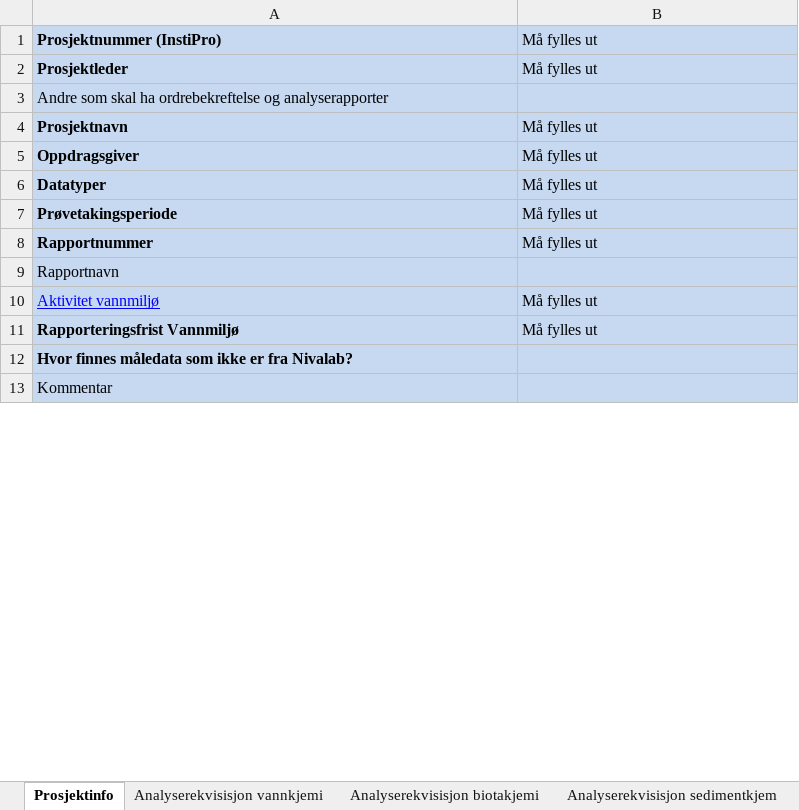
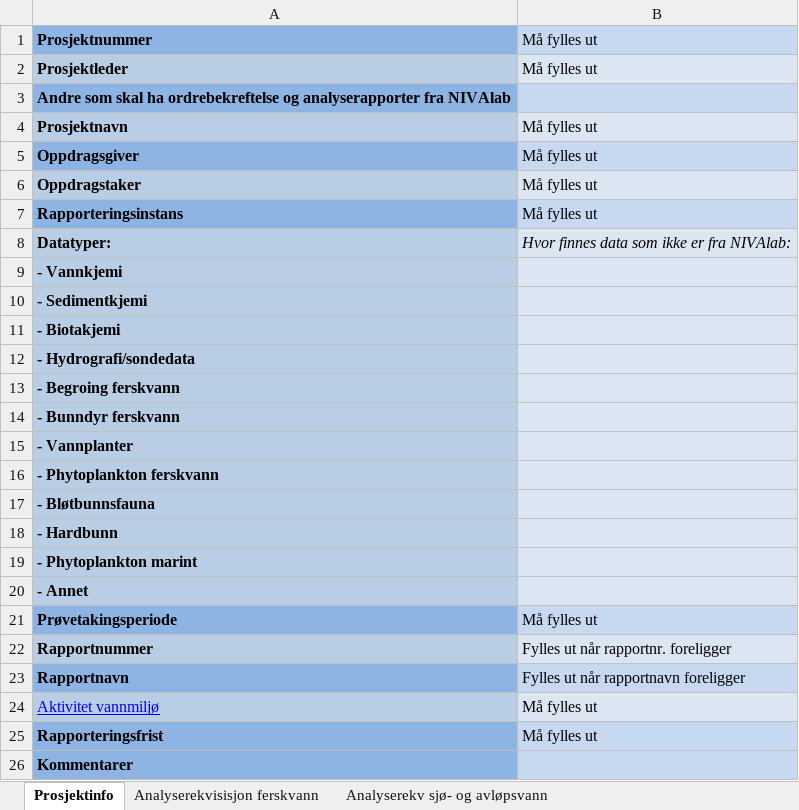
Before and after one commit to NIVANorge/orderform-NIVAlab-data-management, an Excel workbook: Skjema - Bestilling laboratorieanalyser og dataforvaltning.xlsm, sheet Prosjektinfo, drawn as a sheet; only a part is shown; values as stored, in another font and other column widths than the file's, no borders; charts and pictures and conditional formats not drawn; removed rows and columns are numbered as before the commit, all else as after; the diff covers the shown part only; the diff names each change by its address in the sheet, - before the commit and + after, or states it on an @@ line.

```diff
--- a/Skjema - Bestilling laboratorieanalyser og dataforvaltning.xlsm (sheet Prosjektinfo)
+++ b/Skjema - Bestilling laboratorieanalyser og dataforvaltning.xlsm (sheet Prosjektinfo)
-sheet tab: Analyserekvisisjon vannkjemi
+sheet tab: Analyserekv sjø- og avløpsvann
+sheet tab: Analyserekvisisjon ferskvann
-A1: Prosjektnummer (InstiPro)
+A1: Prosjektnummer
-A1 fill: #C6D9F1
+A1 fill: #8EB4E3
-A3: …og analyserapporter
+A3: …og analyserapporter fra NIVAlab
@@ A3 fill: #C6D9F1 → #8EB4E3, bold: off → on @@
-A5 fill: #C6D9F1
+A5 fill: #8EB4E3
-A6: Datatyper
+A6: Oppdragstaker
+row 7: Rapporteringsinstans | Må fylles ut
+row 8: Datatyper: | Hvor finnes data som ikke er fra NIVAlab:
+row 9: - Vannkjemi
+row 10: - Sedimentkjemi
+row 11: - Biotakjemi
+row 12: - Hydrografi/sondedata
+row 13: - Begroing ferskvann
+row 14: - Bunndyr ferskvann
+row 15: - Vannplanter
+row 16: - Phytoplankton ferskvann
+row 17: - Bløtbunnsfauna
+row 18: - Hardbunn
+row 19: - Phytoplankton marint
+row 20: - Annet
-A21 fill: #C6D9F1
+A21 fill: #8EB4E3
-B22: Må fylles ut
+B22: Fylles ut når rapportnr. foreligger
@@ A23 fill: #C6D9F1 → #8EB4E3, bold: off → on @@
-B23: (empty)
+B23: Fylles ut når rapportnavn foreligger
-A25: Rapporteringsfrist Vannmiljø
+A25: Rapporteringsfrist
-A25:A26 fill: #C6D9F1
+A25:A26 fill: #8EB4E3
-A26: Hvor finnes måledata som ikke er fra Nivalab?
+A26: Kommentarer
-row 13: Kommentar
```
Also changed, not shown: cell formats elsewhere in this sheet, sheet Analyserekv sjø- og avløpsvann, sheet Analyserekvisisjon biotakjemi, sheet Analyserekvisisjon sedimentkjem, other sheet tabs, charts or pictures.
